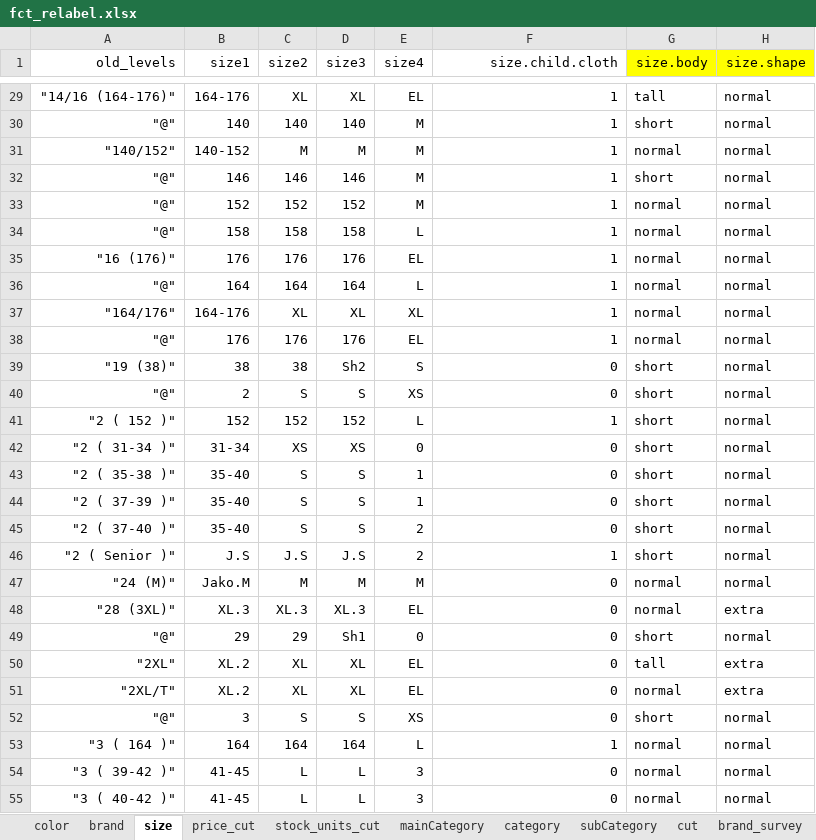
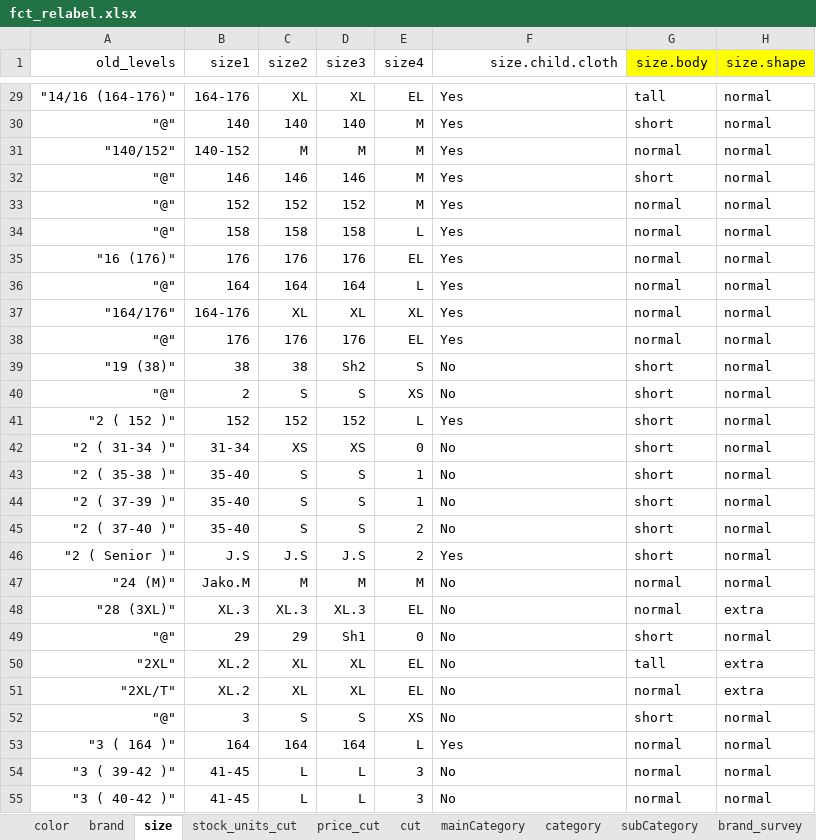
Before and after one commit to ISU-DMC/dmc2018, an Excel workbook: users/XiaodanLyu/feature_engineering/fct_relabel.xlsx, sheet size, drawn as a sheet; only a part is shown, gaps mark what is left out; values as stored, in another font and other column widths than the file's, no borders; the diff covers the shown part only; the diff names each change by its address in the sheet, - before the commit and + after, or states it on an @@ line.

```diff
--- a/users/XiaodanLyu/feature_engineering/fct_relabel.xlsx (sheet size)
+++ b/users/XiaodanLyu/feature_engineering/fct_relabel.xlsx (sheet size)
@@ sheet tab order changed: color | brand | size | stock_units_cut | price_cut | cut | mainCategory | category | subCategory | brand_survey @@
-F29:F55 alignment: right
+F29:F55 alignment: left
-F29:F38 (size.child.cloth): 1
+F29:F38 (size.child.cloth): Yes
-F39:F40 (size.child.cloth): 0
+F39:F40 (size.child.cloth): No
-F41 (size.child.cloth): 1
+F41 (size.child.cloth): Yes
-F42:F45 (size.child.cloth): 0
+F42:F45 (size.child.cloth): No
-F46 (size.child.cloth): 1
+F46 (size.child.cloth): Yes
-F47:F52 (size.child.cloth): 0
+F47:F52 (size.child.cloth): No
-F53 (size.child.cloth): 1
+F53 (size.child.cloth): Yes
-F54:F55 (size.child.cloth): 0
+F54:F55 (size.child.cloth): No
```
Also changed, not shown: 151 edited cells and cell formats elsewhere in this sheet, sheet color, sheet stock_units_cut, sheet price_cut, 2 other files.
